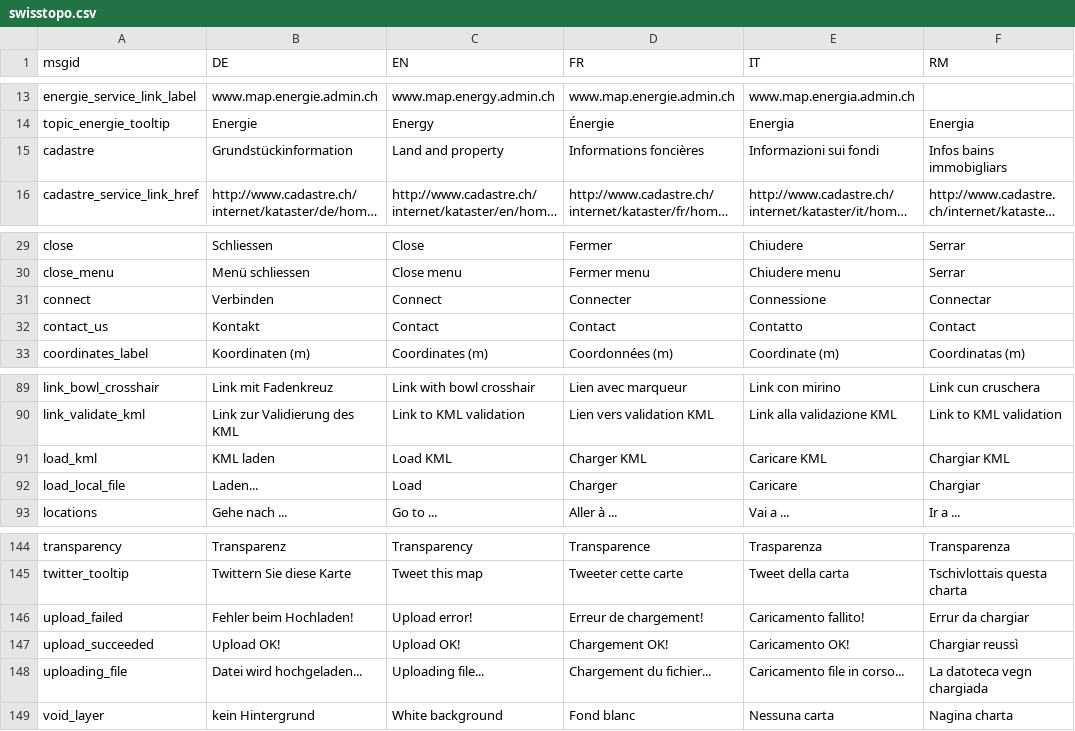
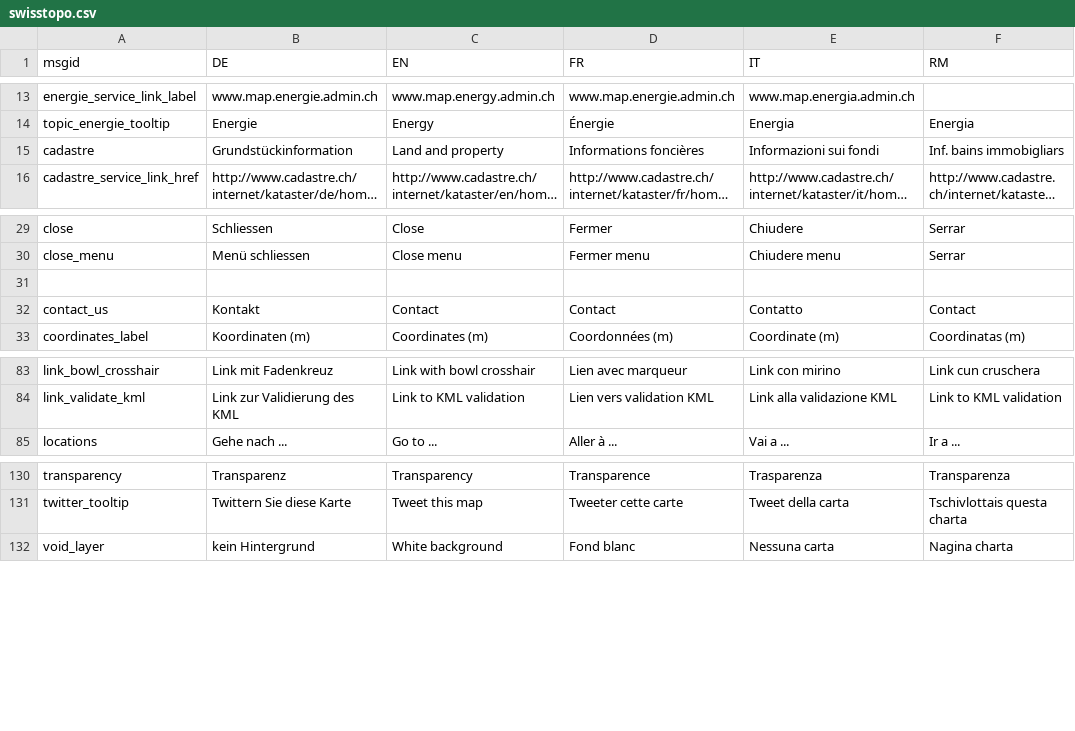
Before and after one commit to ioda-net/geo-infra, a CSV file: translations/swisstopo.csv, drawn as a sheet; only a part is shown, gaps mark what is left out; long unchanged cells end in …; removed rows and columns are numbered as before the commit, all else as after; the diff covers the shown part only; the diff names each change by its address in the sheet, - before the commit and + after, or states it on an @@ line.

```diff
--- a/translations/swisstopo.csv
+++ b/translations/swisstopo.csv
-F15 (RM): Infos bains immobigliars
+F15 (RM): Inf. bains immobigliars
-row 31: connect | Verbinden | Connect | Connecter | Connessione | Connectar
+row 31: (empty)
-row 91: load_kml | KML laden | Load KML | Charger KML | Caricare KML | Chargiar KML
@@ row 92 moved to row 490: load_local_file @@
@@ row 146 moved to row 477: upload_failed @@
@@ row 147 moved to row 478: upload_succeeded @@
-row 148: uploading_file | Datei wird hochgeladen... | Uploading file... | Chargement du fichier... | Caricamento file in corso... | La datoteca vegn chargiada
```
Also changed, not shown: 15 added rows, 13 removed rows, 4 moved rows and 6 edited cells elsewhere in this file, 6 other files.
